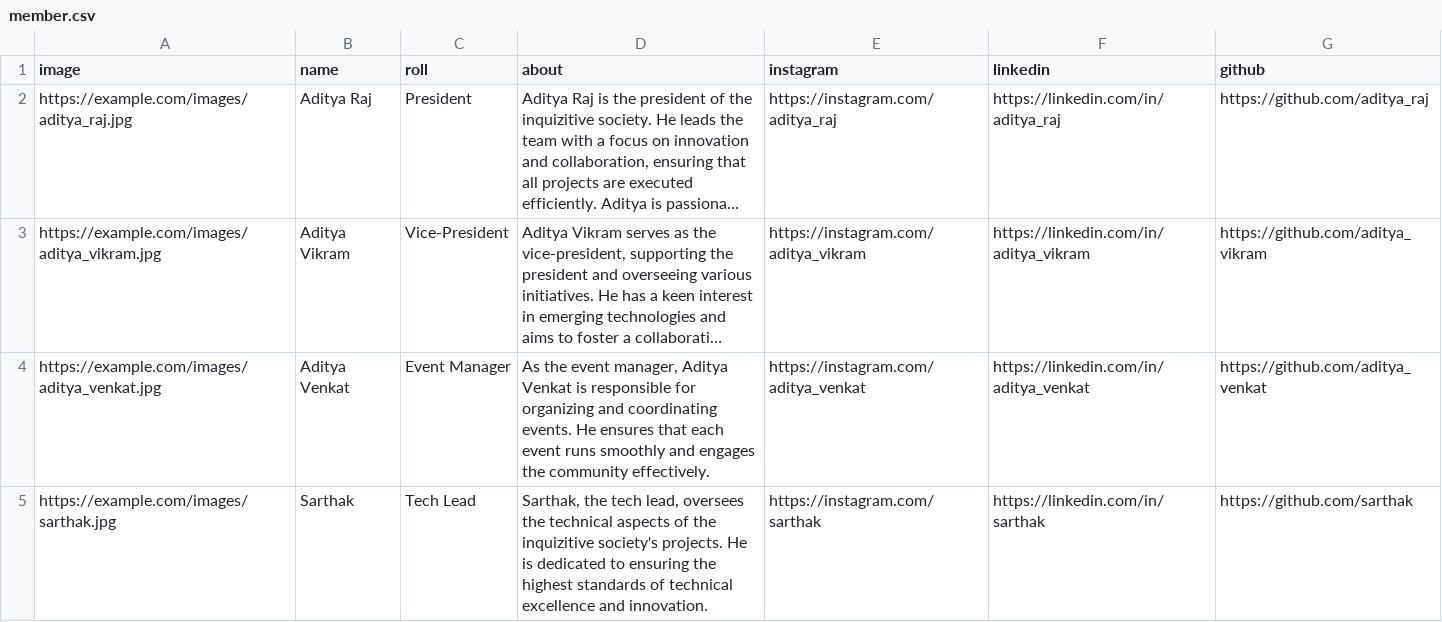
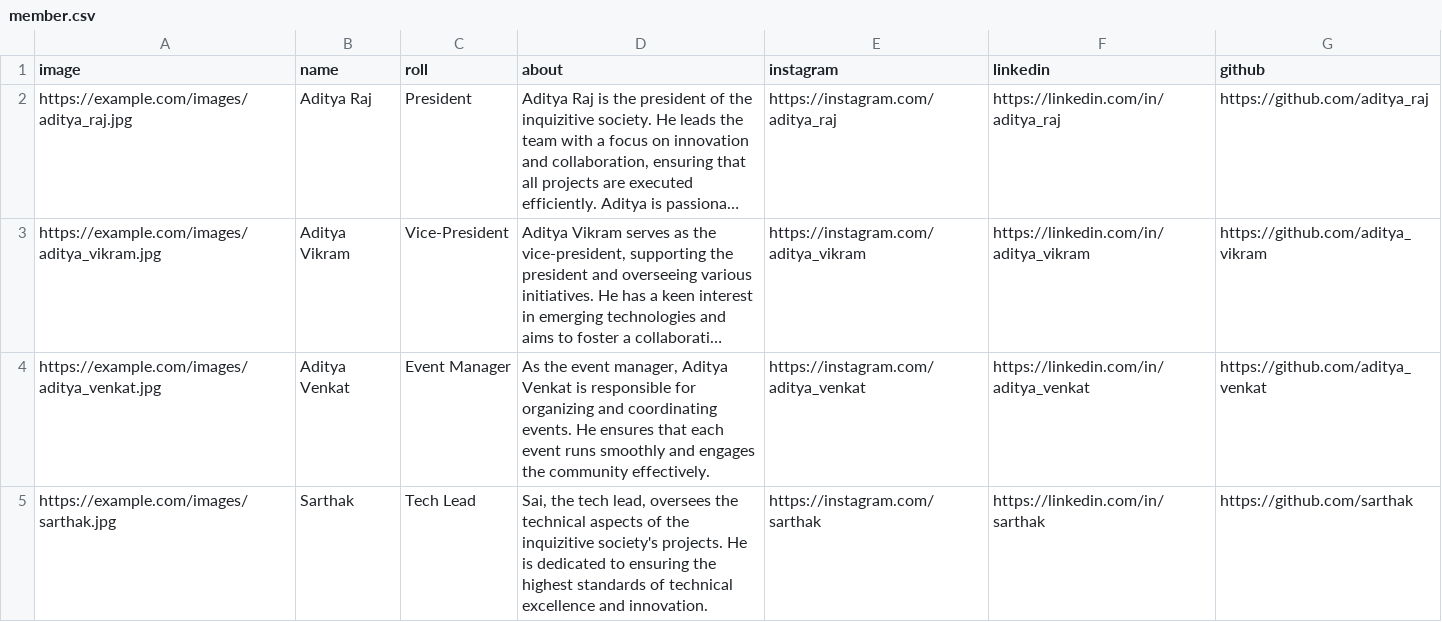
Before and after one commit to maheshkatyayan/quiz, a CSV file: backend/member.csv, drawn as a sheet; long unchanged cells end in …; the diff names each change by its address in the sheet, - before the commit and + after, or states it on an @@ line.

```diff
--- a/backend/member.csv
+++ b/backend/member.csv
-D5 (about): Sarthak, the tech…
+D5 (about): Sai, the tech…
```
Also changed, not shown: 28 other files.
